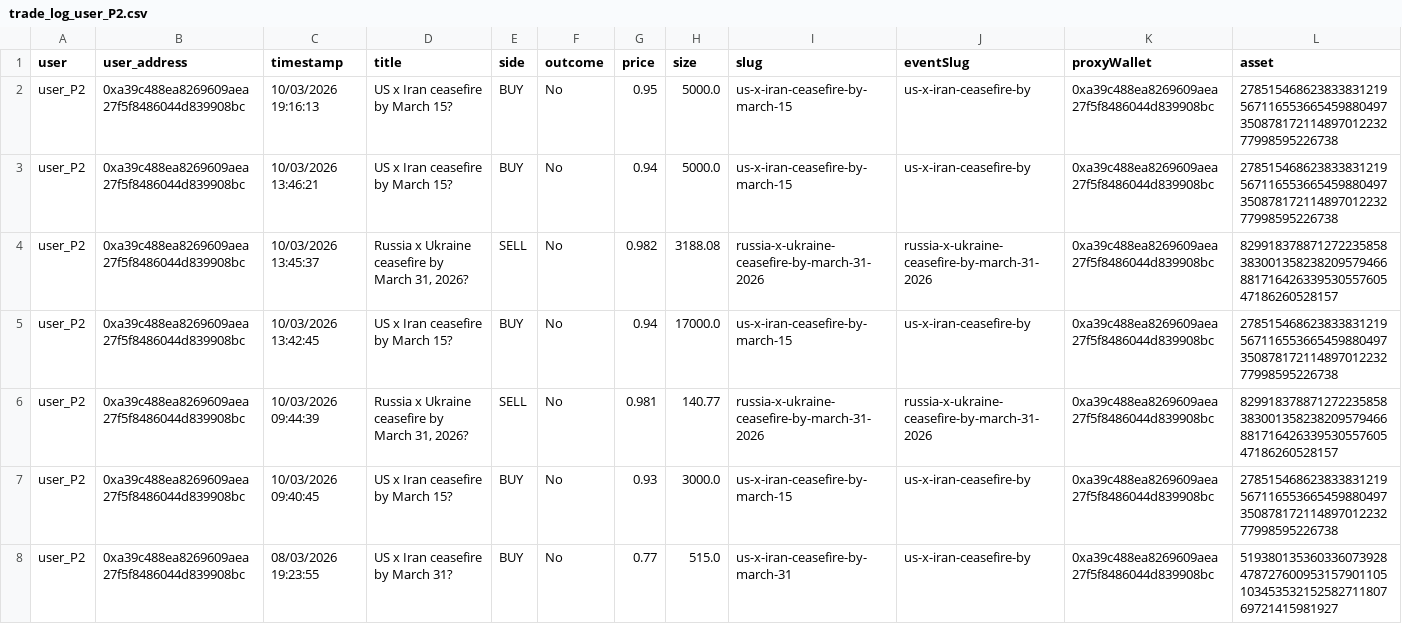
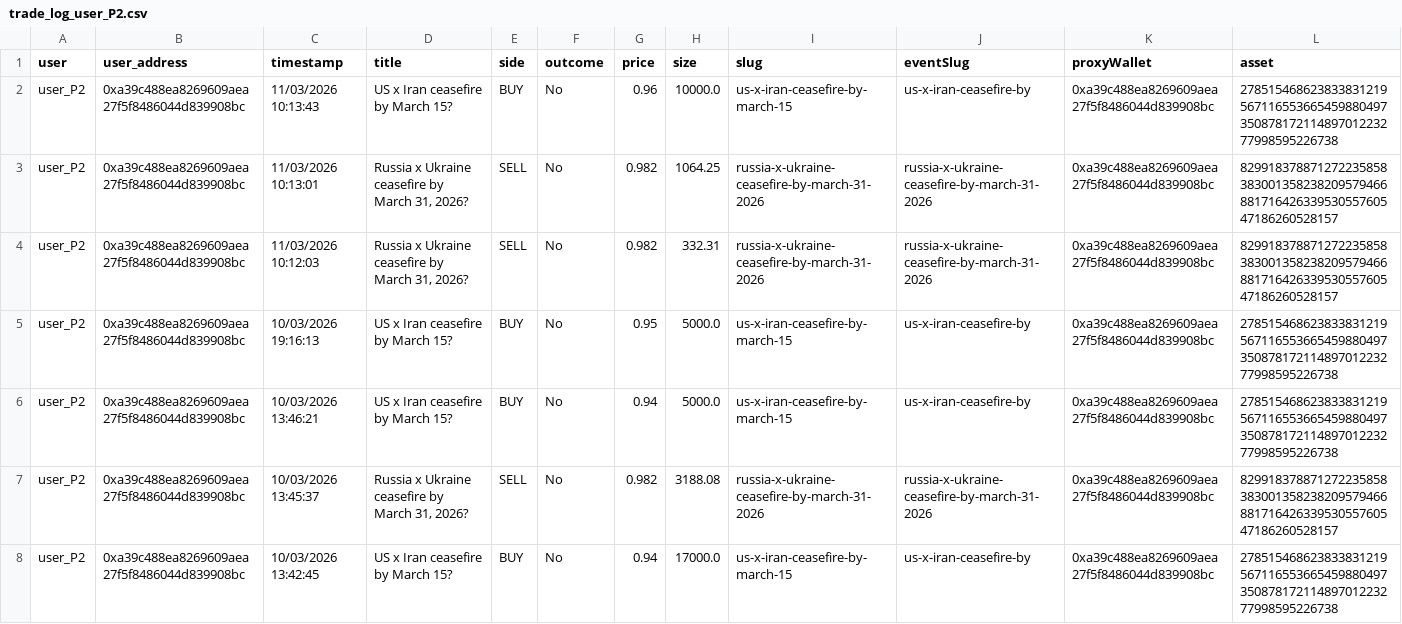
Before and after one commit to graziek9/tracker, a CSV file: data/trade_log_user_P2.csv, drawn as a sheet; only a part is shown; the shorter side is filled out with more unchanged rows; rows hold the shown columns only; the diff names each change by its address in the sheet, - before the commit and + after, or states it on an @@ line.

```diff
--- a/data/trade_log_user_P2.csv
+++ b/data/trade_log_user_P2.csv
+row 2: user_P2 | 0xa39c488ea8269609aea27f5f8486044d839908bc | 11/03/2026 10:13:43 | US x Iran ceasefire by March 15? | BUY | No | 0.96 | 10000.0 | us-x-iran-ceasefire-by-march-15 | us-x-iran-ceasefire-by | 0xa39c488ea8269609aea27f5f8486044d839908bc | 27851546862383383121956711655366545988049735087817211489701223277998595226738
+row 3: user_P2 | 0xa39c488ea8269609aea27f5f8486044d839908bc | 11/03/2026 10:13:01 | Russia x Ukraine ceasefire by March 31, 2026? | SELL | No | 0.982 | 1064.25 | russia-x-ukraine-ceasefire-by-march-31-2026 | russia-x-ukraine-ceasefire-by-march-31-2026 | 0xa39c488ea8269609aea27f5f8486044d839908bc | 82991837887127223585838300135823820957946688171642633953055760547186260528157
+row 4: user_P2 | 0xa39c488ea8269609aea27f5f8486044d839908bc | 11/03/2026 10:12:03 | Russia x Ukraine ceasefire by March 31, 2026? | SELL | No | 0.982 | 332.31 | russia-x-ukraine-ceasefire-by-march-31-2026 | russia-x-ukraine-ceasefire-by-march-31-2026 | 0xa39c488ea8269609aea27f5f8486044d839908bc | 82991837887127223585838300135823820957946688171642633953055760547186260528157
```
Also changed, not shown: polymarket_logbook_0x121785324CCa3fcf5a60D12ED8a96B93583C690a.csv, 7 other files.
